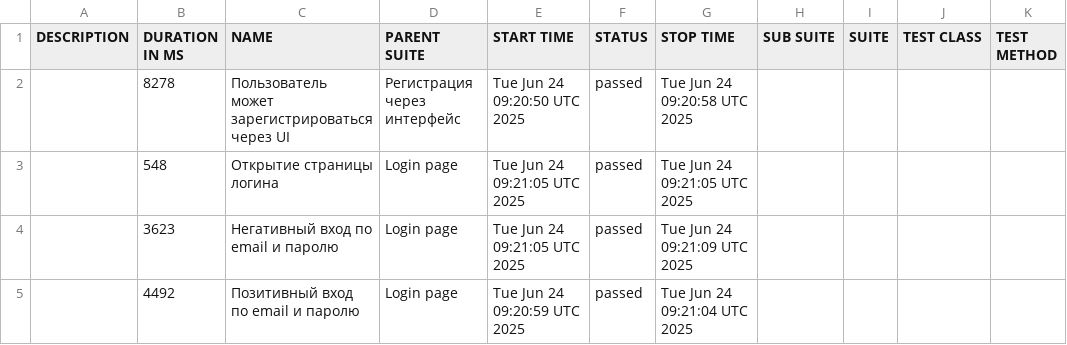
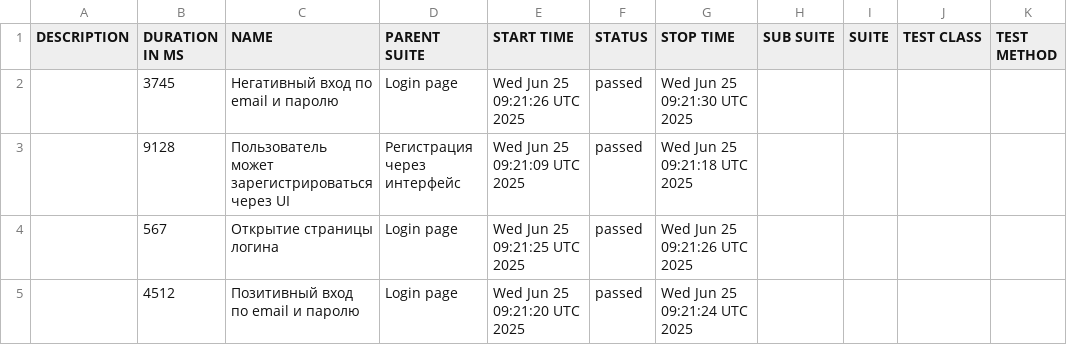
Before and after one commit to borbkin/e2e-codecept, a CSV file: data/suites.csv, drawn as a sheet.

```diff
--- a/data/suites.csv
+++ b/data/suites.csv
@@ -1,5 +1,5 @@
 "DESCRIPTION","DURATION IN MS","NAME","PARENT SUITE","START TIME","STATUS","STOP TIME","SUB SUITE","SUITE","TEST CLASS","TEST METHOD"
-"","8278","Пользователь может зарегистрироваться через UI","Регистрация через интерфейс","Tue Jun 24 09:20:50 UTC 2025","passed","Tue Jun 24 09:20:58 UTC 2025","","","",""
-"","548","Открытие страницы логина","Login page","Tue Jun 24 09:21:05 UTC 2025","passed","Tue Jun 24 09:21:05 UTC 2025","","","",""
-"","3623","Негативный вход по email и паролю","Login page","Tue Jun 24 09:21:05 UTC 2025","passed","Tue Jun 24 09:21:09 UTC 2025","","","",""
-"","4492","Позитивный вход по email и паролю","Login page","Tue Jun 24 09:20:59 UTC 2025","passed","Tue Jun 24 09:21:04 UTC 2025","","","",""
+"","3745","Негативный вход по email и паролю","Login page","Wed Jun 25 09:21:26 UTC 2025","passed","Wed Jun 25 09:21:30 UTC 2025","","","",""
+"","9128","Пользователь может зарегистрироваться через UI","Регистрация через интерфейс","Wed Jun 25 09:21:09 UTC 2025","passed","Wed Jun 25 09:21:18 UTC 2025","","","",""
+"","567","Открытие страницы логина","Login page","Wed Jun 25 09:21:25 UTC 2025","passed","Wed Jun 25 09:21:26 UTC 2025","","","",""
+"","4512","Позитивный вход по email и паролю","Login page","Wed Jun 25 09:21:20 UTC 2025","passed","Wed Jun 25 09:21:24 UTC 2025","","","",""
```
Also changed, not shown: 22 other files.
